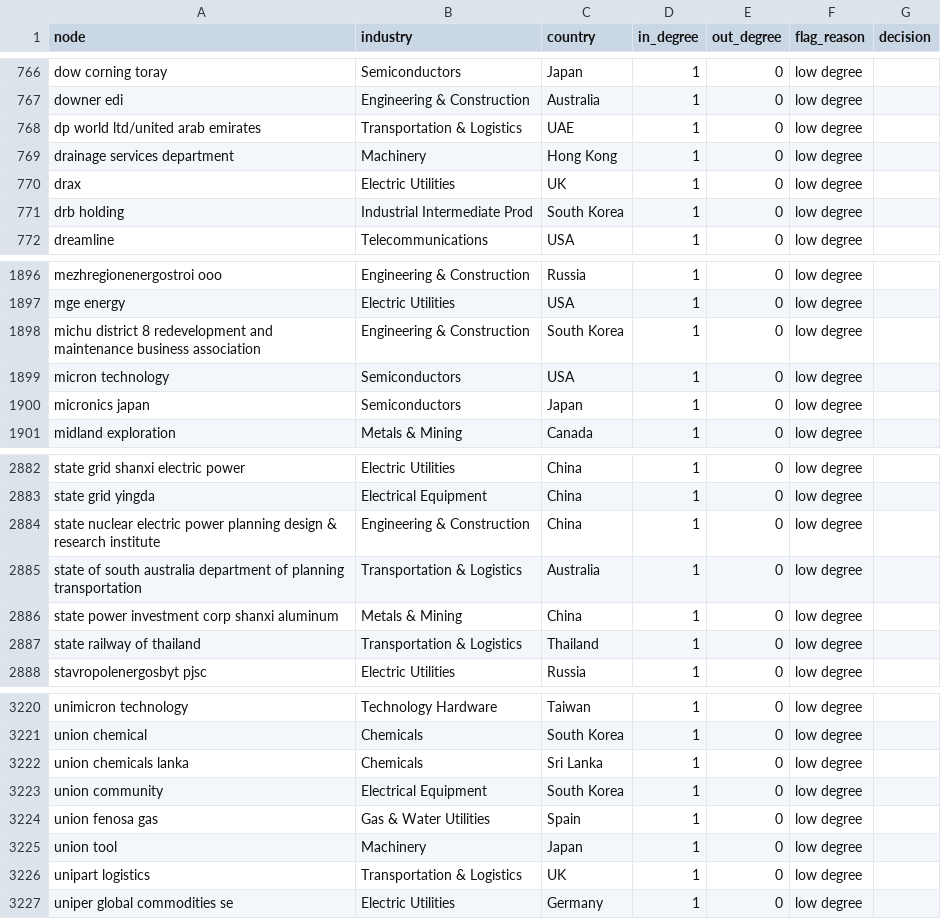
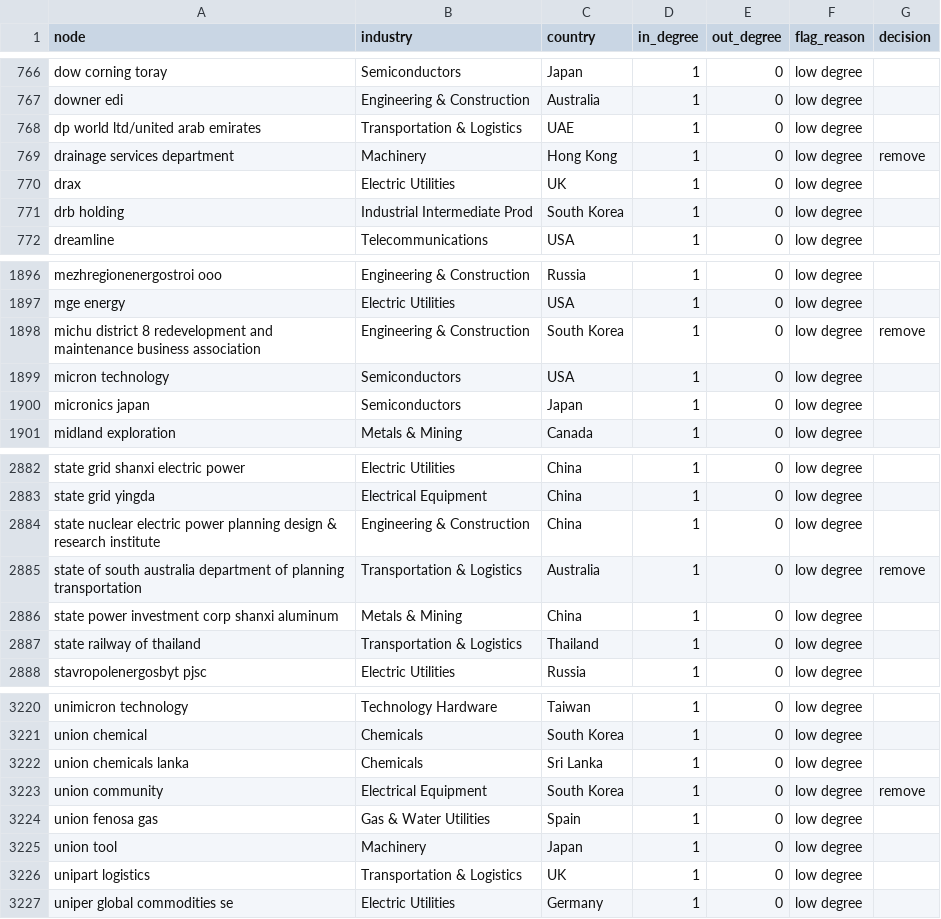
Before and after one commit to khushaallll/supply-chain-disruption-intelligence-rag, a CSV file: data/review/suspect_nodes.csv, drawn as a sheet; only a part is shown, gaps mark what is left out.

```diff
--- a/data/review/suspect_nodes.csv
+++ b/data/review/suspect_nodes.csv
@@ -768,3 +768,3 @@ downer edi,Engineering & Construction,Australia,1,0,low degree,
 dp world ltd/united arab emirates,Transportation & Logistics,UAE,1,0,low degree,
-drainage services department,Machinery,Hong Kong,1,0,low degree,
+drainage services department,Machinery,Hong Kong,1,0,low degree,remove
 drax,Electric Utilities,UK,1,0,low degree,
@@ -1897,3 +1897,3 @@ mezhregionenergostroi ooo,Engineering & Construction,Russia,1,0,low degree,
 mge energy,Electric Utilities,USA,1,0,low degree,
-michu district 8 redevelopment and maintenance business association,Engineering & Construction,South Korea,1,0,low degree,
+michu district 8 redevelopment and maintenance business association,Engineering & Construction,South Korea,1,0,low degree,remove
 micron technology,Semiconductors,USA,1,0,low degree,
@@ -2884,3 +2884,3 @@ state grid yingda,Electrical Equipment,China,1,0,low degree,
 state nuclear electric power planning design & research institute,Engineering & Construction,China,1,0,low degree,
-state of south australia department of planning transportation,Transportation & Logistics,Australia,1,0,low degree,
+state of south australia department of planning transportation,Transportation & Logistics,Australia,1,0,low degree,remove
 state power investment corp shanxi aluminum,Metals & Mining,China,1,0,low degree,
@@ -3222,3 +3222,3 @@ union chemical,Chemicals,South Korea,1,0,low degree,
 union chemicals lanka,Chemicals,Sri Lanka,1,0,low degree,
-union community,Electrical Equipment,South Korea,1,0,low degree,
+union community,Electrical Equipment,South Korea,1,0,low degree,remove
 union fenosa gas,Gas & Water Utilities,Spain,1,0,low degree,
```
Also changed, not shown: 6 other files.
